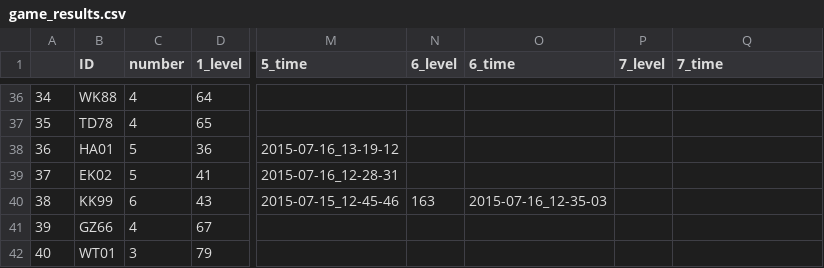
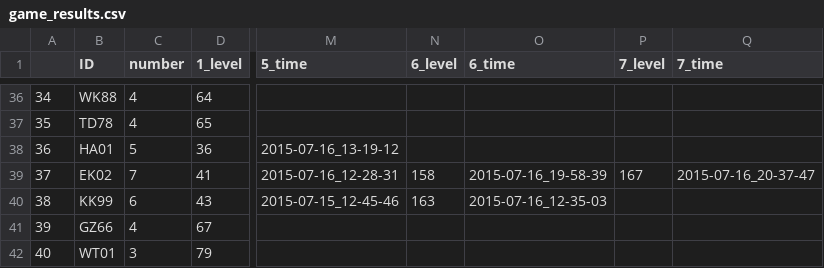
Before and after one commit to BrainTech/openbci, a CSV file: exps/ventures/data/game_results.csv, drawn as a sheet; only a part is shown, gaps mark what is left out; the diff names each change by its address in the sheet, - before the commit and + after, or states it on an @@ line.

Commit message:
add session data

```diff
--- a/exps/ventures/data/game_results.csv
+++ b/exps/ventures/data/game_results.csv
-C39 (number): 5
+C39 (number): 7
-N39 (6_level): (empty)
+N39 (6_level): 158
-O39 (6_time): (empty)
+O39 (6_time): 2015-07-16_19-58-39
-P39 (7_level): (empty)
+P39 (7_level): 167
-Q39 (7_time): (empty)
+Q39 (7_time): 2015-07-16_20-37-47
```
